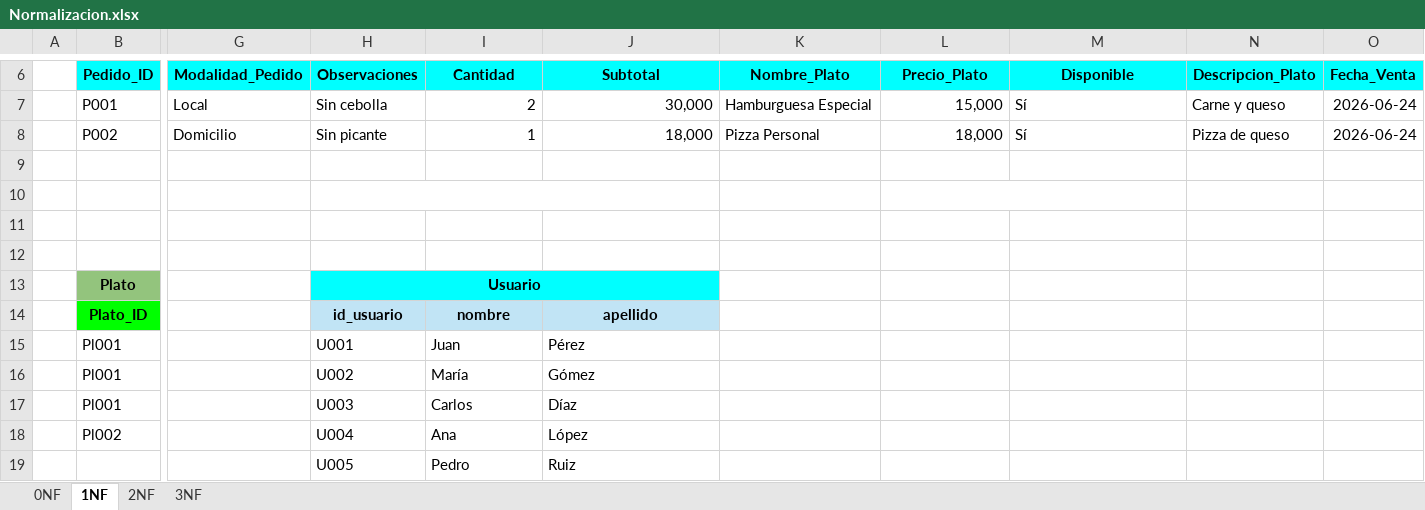
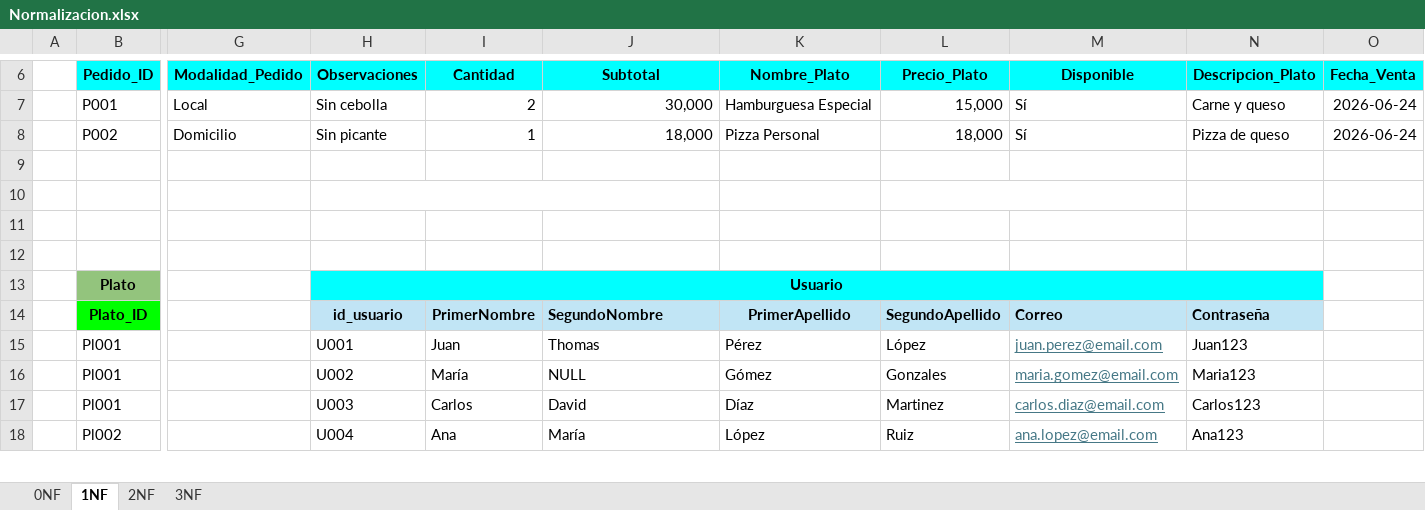
Before and after one commit to AndresStw/Proyecto-Formativo-SGO, an Excel workbook: Trimestre III/Normalizacion.xlsx, sheet 1NF, drawn as a sheet; only a part is shown, gaps mark what is left out; values as stored, in another font and other column widths than the file's, no borders; charts and pictures not drawn; removed rows and columns are numbered as before the commit, all else as after; rows hold the shown columns only; the diff covers the shown part only; the diff names each change by its address in the sheet, - before the commit and + after, or states it on an @@ line.

```diff
--- a/Trimestre III/Normalizacion.xlsx (sheet 1NF)
+++ b/Trimestre III/Normalizacion.xlsx (sheet 1NF)
-H13:J13 merged
+H13:N13 merged
-I13:N13 fill: none
+I13:N13 fill: #00FFFF
-I14 (Cantidad): nombre
+I14 (Cantidad): PrimerNombre
-J14 (Subtotal): apellido
+J14 (Subtotal): SegundoNombre
-J14 alignment: center
+J14 alignment: left
-K14 (Nombre_Plato): (empty)
+K14 (Nombre_Plato): PrimerApellido
-K14:N14 fill: none
+K14:N14 fill: #C1E5F5
-L14 (Precio_Plato): (empty)
+L14 (Precio_Plato): SegundoApellido
-M14 (Disponible): (empty)
+M14 (Disponible): Correo
-N14 (Descripcion_Plato): (empty)
+N14 (Descripcion_Plato): Contraseña
-J15 (Subtotal): Pérez
+J15 (Subtotal): Thomas
-K15 (Nombre_Plato): (empty)
+K15 (Nombre_Plato): Pérez
-L15 (Precio_Plato): (empty)
+L15 (Precio_Plato): López
-M15 (Disponible): (empty)
+M15 (Disponible): juan.perez@email.com
-N15 (Descripcion_Plato): (empty)
+N15 (Descripcion_Plato): Juan123
-J16 (Subtotal): Gómez
+J16 (Subtotal): NULL
-K16 (Nombre_Plato): (empty)
+K16 (Nombre_Plato): Gómez
-L16 (Precio_Plato): (empty)
+L16 (Precio_Plato): Gonzales
-M16 (Disponible): (empty)
+M16 (Disponible): maria.gomez@email.com
-N16 (Descripcion_Plato): (empty)
+N16 (Descripcion_Plato): Maria123
-J17 (Subtotal): Díaz
+J17 (Subtotal): David
-K17 (Nombre_Plato): (empty)
+K17 (Nombre_Plato): Díaz
-L17 (Precio_Plato): (empty)
+L17 (Precio_Plato): Martinez
-M17 (Disponible): (empty)
+M17 (Disponible): carlos.diaz@email.com
-N17 (Descripcion_Plato): (empty)
+N17 (Descripcion_Plato): Carlos123
-J18 (Subtotal): López
+J18 (Subtotal): María
-K18 (Nombre_Plato): (empty)
+K18 (Nombre_Plato): López
-L18 (Precio_Plato): (empty)
+L18 (Precio_Plato): Ruiz
-M18 (Disponible): (empty)
+M18 (Disponible): ana.lopez@email.com
-N18 (Descripcion_Plato): (empty)
+N18 (Descripcion_Plato): Ana123
-row 19:  |  |  | U005 | Pedro | Ruiz
```
Also changed, not shown: 1 added row elsewhere in this sheet, sheet 3NF, sheet 0NF, sheet 2NF, charts or pictures, 9 other files.
